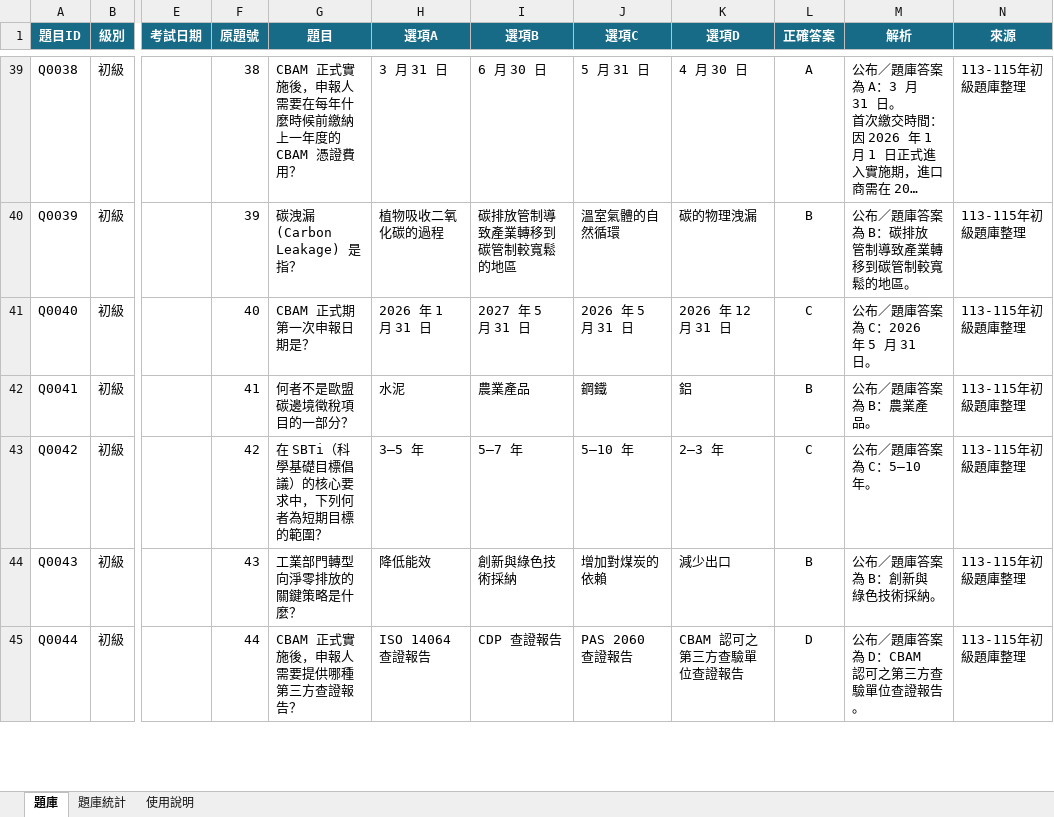
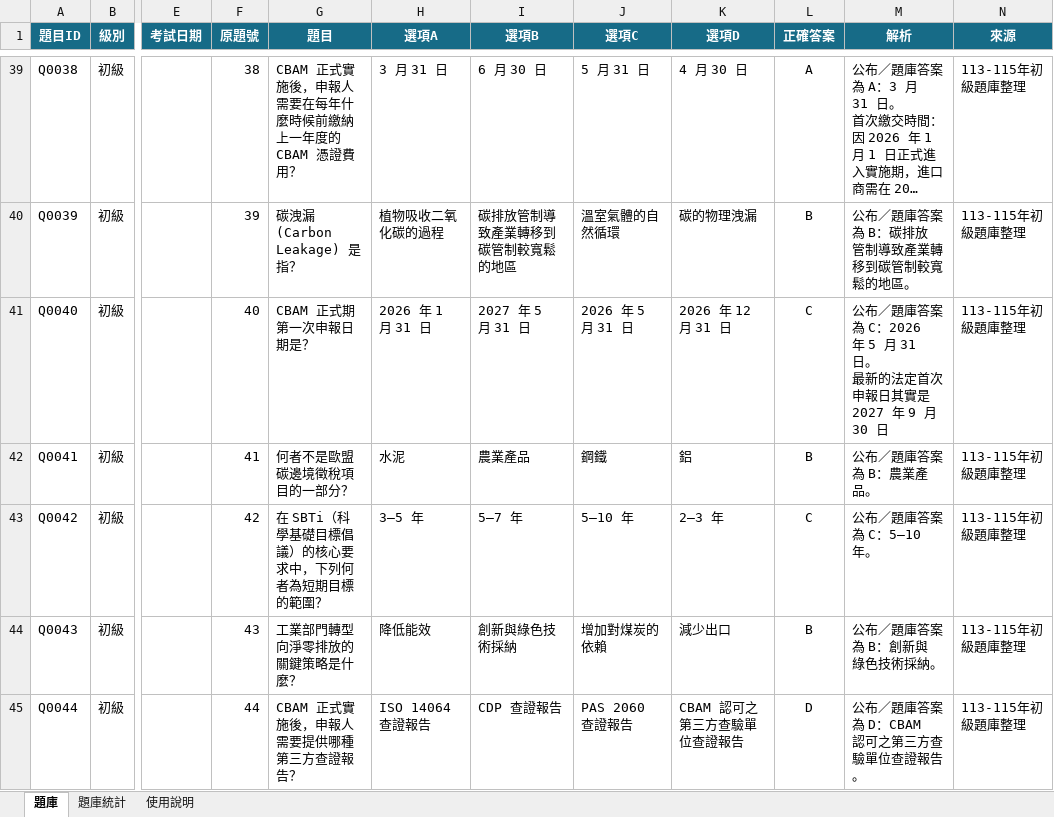
Before and after one commit to 3311231021/practice, an Excel workbook: questions.xlsx, sheet 題庫, drawn as a sheet; only a part is shown, gaps mark what is left out; long unchanged cells end in …; values as stored, in another font and other column widths than the file's, no borders; table styles not drawn; ↵ is a line break in a cell; the diff covers the shown part only; the diff names each change by its address in the sheet, - before the commit and + after, or states it on an @@ line.

Commit message:
Add files via upload

```diff
--- a/questions.xlsx (sheet 題庫)
+++ b/questions.xlsx (sheet 題庫)
-M41 (解析): 公布／題庫答案為 C：2026 年 5 月 31 日。
+M41 (解析): 公布／題庫答案為 C：2026 年 5 月 31 日。 ↵ 最新的法定首次申報日其實是 2027 年 9 月 30 日
```
Also changed, not shown: 9 edited cells elsewhere in this sheet.
